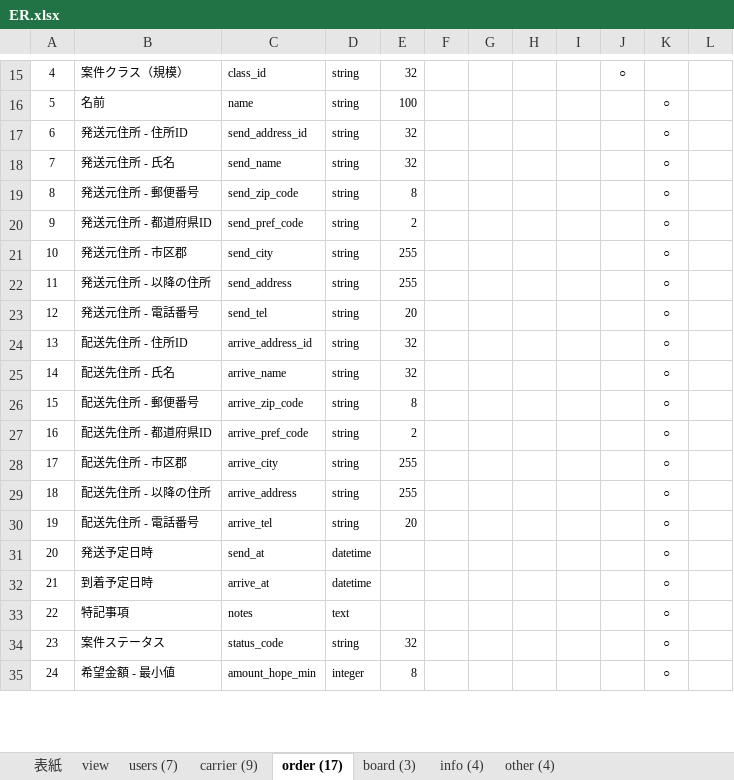
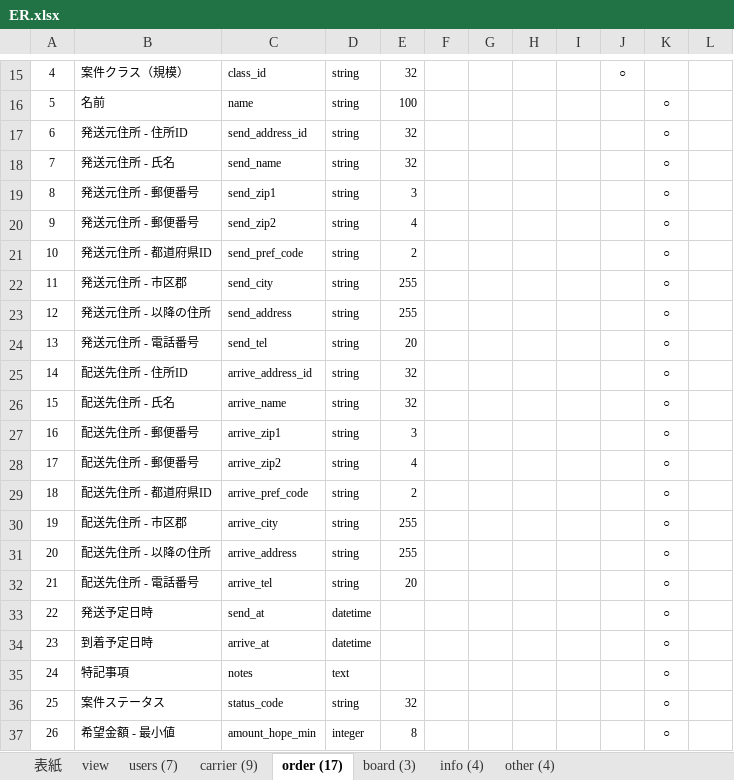
Before and after one commit to Akito-K/www.transporter.fun, an Excel workbook: root/datas/ER.xlsx, sheet order (17), drawn as a sheet; only a part is shown, gaps mark what is left out; values as stored, in another font and other column widths than the file's, no borders; conditional formats not drawn; addresses are those after the commit; the diff covers the shown part only; the diff names each change by its address in the sheet, - before the commit and + after, or states it on an @@ line.

```diff
--- a/root/datas/ER.xlsx (sheet order (17))
+++ b/root/datas/ER.xlsx (sheet order (17))
-C19: send_zip_code
+C19: send_zip1
-E19: 8
+E19: 3
-B20: 発送元住所 - 都道府県ID
+B20: 発送元住所 - 郵便番号
-C20: send_pref_code
+C20: send_zip2
-E20: 2
+E20: 4
-B21: 発送元住所 - 市区郡
+B21: 発送元住所 - 都道府県ID
-C21: send_city
+C21: send_pref_code
-E21: 255
+E21: 2
-B22: 発送元住所 - 以降の住所
+B22: 発送元住所 - 市区郡
-C22: send_address
+C22: send_city
-B23: 発送元住所 - 電話番号
+B23: 発送元住所 - 以降の住所
-C23: send_tel
+C23: send_address
-E23: 20
+E23: 255
-B24: 配送先住所 - 住所ID
+B24: 発送元住所 - 電話番号
-C24: arrive_address_id
+C24: send_tel
-E24: 32
+E24: 20
-B25: 配送先住所 - 氏名
+B25: 配送先住所 - 住所ID
-C25: arrive_name
+C25: arrive_address_id
-B26: 配送先住所 - 郵便番号
+B26: 配送先住所 - 氏名
-C26: arrive_zip_code
+C26: arrive_name
-E26: 8
+E26: 32
+row 27: 16 | 配送先住所 - 郵便番号 | arrive_zip1 | string | 3 |  |  |  |  |  | ○
+row 28: 17 | 配送先住所 - 郵便番号 | arrive_zip2 | string | 4 |  |  |  |  |  | ○
-A29: 16
+A29: 18
-A30: 17
+A30: 19
-A31: 18
+A31: 20
-A32: 19
+A32: 21
-A33: 20
+A33: 22
-A34: 21
+A34: 23
-A35: 22
+A35: 24
-A36: 23
+A36: 25
-A37: 24
+A37: 26
```
Also changed, not shown: 2 edited cells elsewhere in this sheet, sheet users (7), sheet 表紙, sheet view, formulas that keep their value, root/laravel/database/seeds/masters.xlsx, 55 other files.
